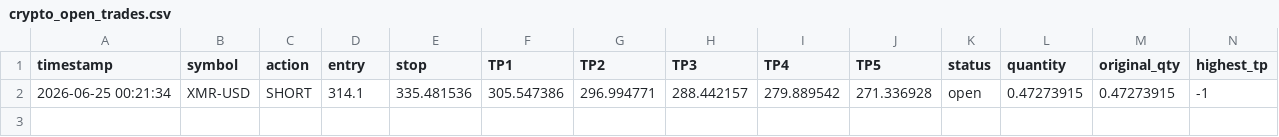
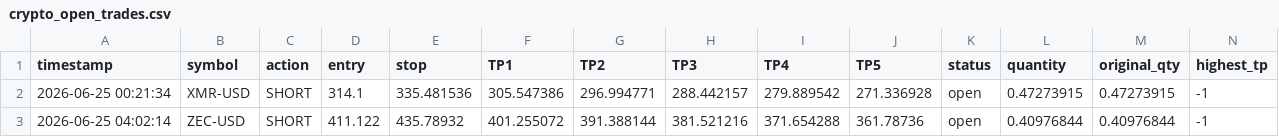
Before and after one commit to mrakbar8175-blip/Crypto-signal-bot, a CSV file: crypto_open_trades.csv, drawn as a sheet; only a part is shown; rows hold the shown columns only; the diff names each change by its address in the sheet, - before the commit and + after, or states it on an @@ line.

```diff
--- a/crypto_open_trades.csv
+++ b/crypto_open_trades.csv
+row 3: 2026-06-25 04:02:14 | ZEC-USD | SHORT | 411.122 | 435.78932 | 401.255072 | 391.388144 | 381.521216 | 371.654288 | 361.78736 | open | 0.40976844 | 0.40976844 | -1
```
Also changed, not shown: crypto_trade_log.csv, 1 other file.
